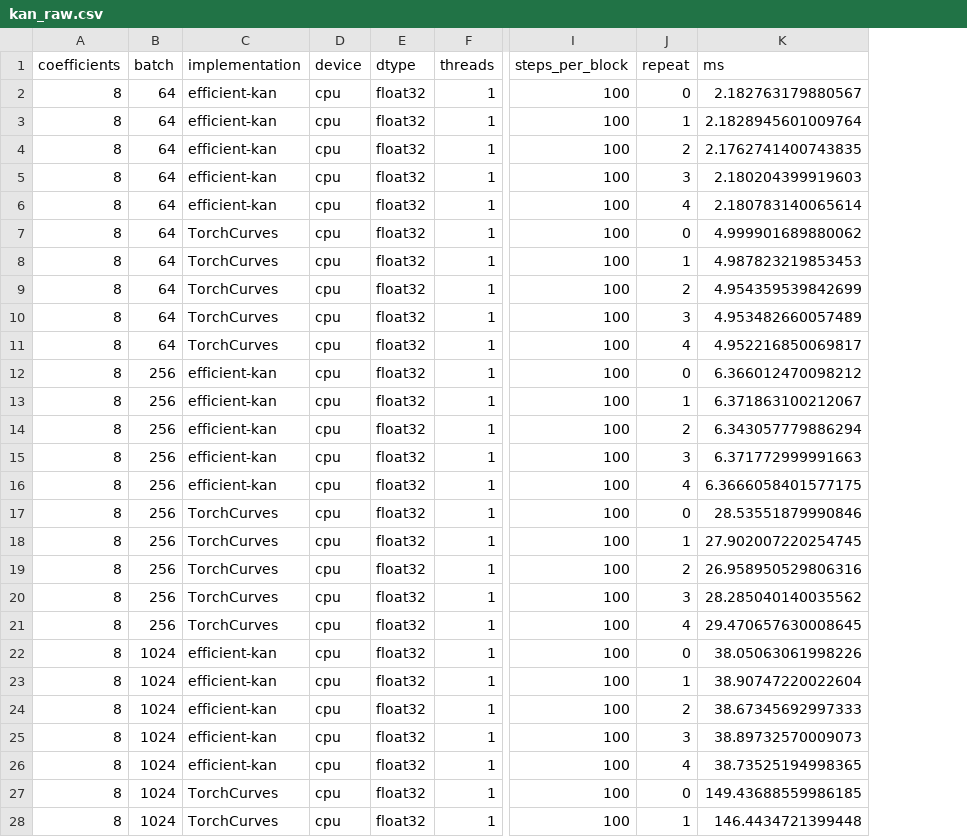
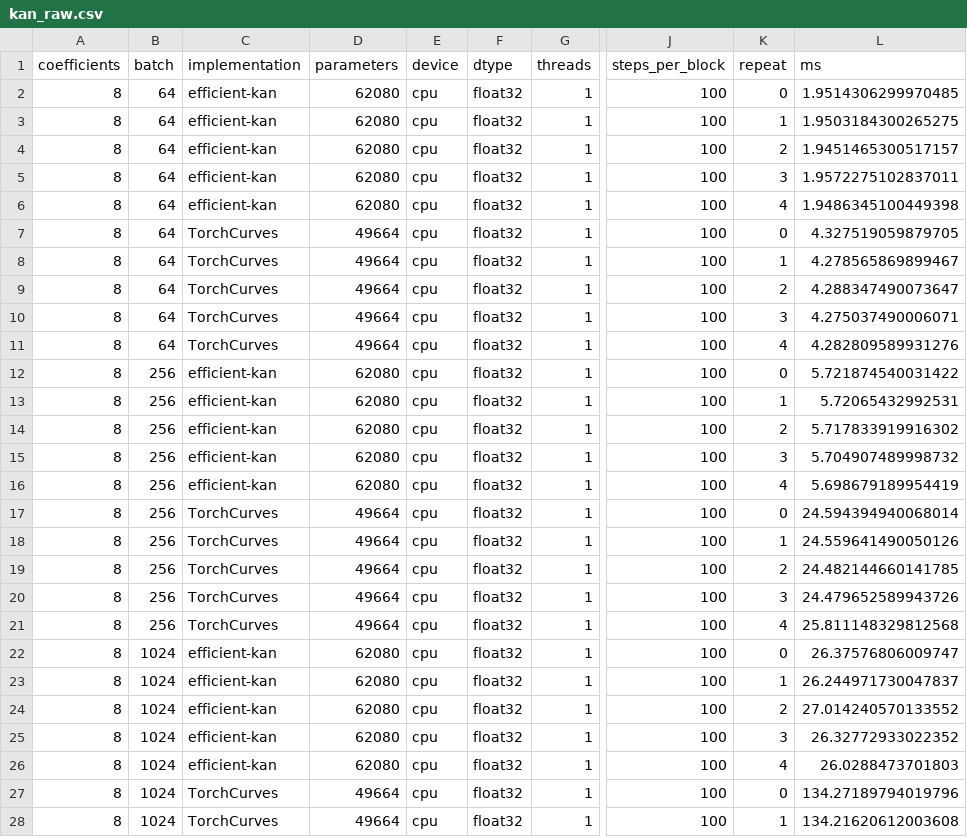
Before and after one commit to alexshtf/torchcurves, a CSV file: experiments/results/full/kan_raw.csv, drawn as a sheet; only a part is shown, gaps mark what is left out; addresses are those after the commit; the diff covers the shown part only; the diff names each change by its address in the sheet, - before the commit and + after, or states it on an @@ line.

```diff
--- a/experiments/results/full/kan_raw.csv
+++ b/experiments/results/full/kan_raw.csv
+column D (parameters), rows 2-28: 62080 | 62080 | 62080 | 62080 | 62080 | 49664 | 49664 | 49664 | 49664 | 49664 | 62080 | 62080 | 62080 | 62080 | 62080 | 49664 | 49664 | 49664 | 49664 | 49664 | 62080 | 62080 | 62080 | 62080 | 62080 | 49664 | 49664
-L2 (ms): 2.182763179880567
+L2 (ms): 1.9514306299970485
-L3 (ms): 2.1828945601009764
+L3 (ms): 1.9503184300265275
-L4 (ms): 2.1762741400743835
+L4 (ms): 1.9451465300517157
-L5 (ms): 2.180204399919603
+L5 (ms): 1.9572275102837011
-L6 (ms): 2.180783140065614
+L6 (ms): 1.9486345100449398
-L7 (ms): 4.999901689880062
+L7 (ms): 4.327519059879705
-L8 (ms): 4.987823219853453
+L8 (ms): 4.278565869899467
-L9 (ms): 4.954359539842699
+L9 (ms): 4.288347490073647
-L10 (ms): 4.953482660057489
+L10 (ms): 4.275037490006071
-L11 (ms): 4.952216850069817
+L11 (ms): 4.282809589931276
-L12 (ms): 6.366012470098212
+L12 (ms): 5.721874540031422
-L13 (ms): 6.371863100212067
+L13 (ms): 5.72065432992531
-L14 (ms): 6.343057779886294
+L14 (ms): 5.717833919916302
-L15 (ms): 6.371772999991663
+L15 (ms): 5.704907489998732
-L16 (ms): 6.3666058401577175
+L16 (ms): 5.698679189954419
-L17 (ms): 28.53551879990846
+L17 (ms): 24.594394940068014
-L18 (ms): 27.902007220254745
+L18 (ms): 24.559641490050126
-L19 (ms): 26.958950529806316
+L19 (ms): 24.482144660141785
-L20 (ms): 28.285040140035562
+L20 (ms): 24.479652589943726
-L21 (ms): 29.470657630008645
+L21 (ms): 25.811148329812568
-L22 (ms): 38.05063061998226
+L22 (ms): 26.37576806009747
-L23 (ms): 38.90747220022604
+L23 (ms): 26.244971730047837
-L24 (ms): 38.67345692997333
+L24 (ms): 27.014240570133552
-L25 (ms): 38.89732570009073
+L25 (ms): 26.32772933022352
-L26 (ms): 38.73525194998365
+L26 (ms): 26.0288473701803
-L27 (ms): 149.43688559986185
+L27 (ms): 134.27189794019796
-L28 (ms): 146.4434721399448
+L28 (ms): 134.21620612003608
```
Also changed, not shown: 93 edited cells elsewhere in this file, experiments/results/full/curves_raw.csv, experiments/results/full/curves_summary.csv, 15 other files.
